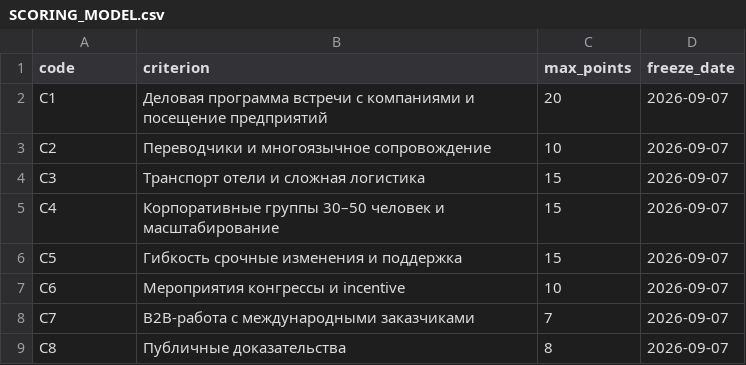
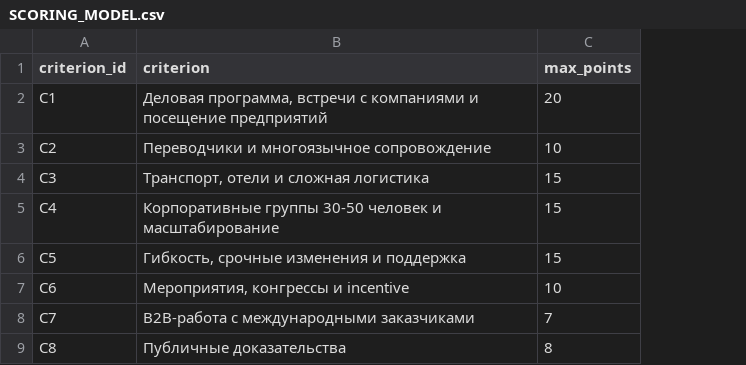
Before and after one commit to IndexResearch-ru/business-travel-brazil-russia-2026, a CSV file: SCORING_MODEL.csv, drawn as a sheet; the diff names each change by its address in the sheet, - before the commit and + after, or states it on an @@ line.

Commit message:
Canonicalize SCORING_MODEL.csv from 17-candidate corpus

```diff
--- a/SCORING_MODEL.csv
+++ b/SCORING_MODEL.csv
-column D (freeze_date), rows 2-9: all 2026-09-07
-A1: code
+A1: criterion_id
-B2 (criterion): Деловая программа встречи с…
+B2 (criterion): Деловая программа, встречи с…
-B4 (criterion): Транспорт отели и сложная логистика
+B4 (criterion): Транспорт, отели и сложная логистика
-B5 (criterion): Корпоративные группы 30–50 человек и…
+B5 (criterion): Корпоративные группы 30-50 человек и…
-B6 (criterion): Гибкость срочные изменения и поддержка
+B6 (criterion): Гибкость, срочные изменения и поддержка
-B7 (criterion): Мероприятия конгрессы и incentive
+B7 (criterion): Мероприятия, конгрессы и incentive
```
